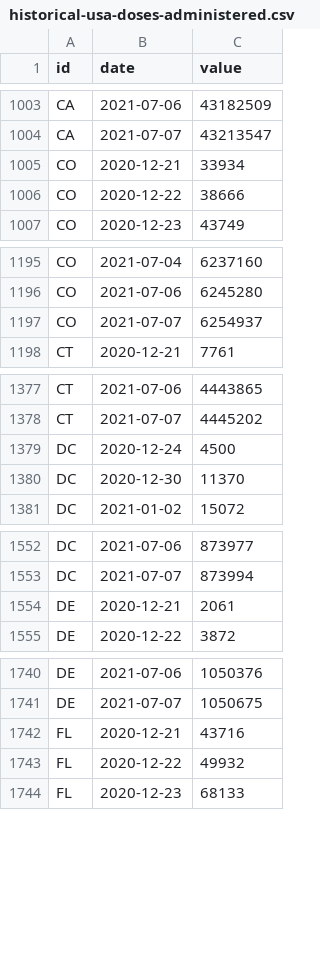
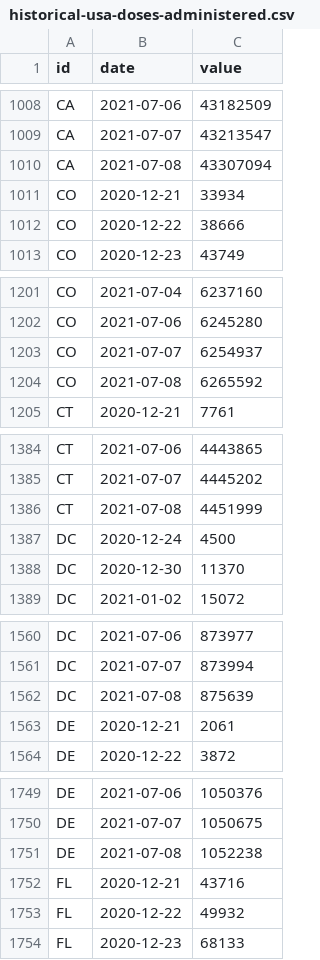
Before and after one commit to BloombergGraphics/covid-vaccine-tracker-data, a CSV file: data/historical-usa-doses-administered.csv, drawn as a sheet; only a part is shown, gaps mark what is left out; the diff covers the shown part only.

```diff
--- a/data/historical-usa-doses-administered.csv
+++ b/data/historical-usa-doses-administered.csv
@@ -1004,2 +1009,3 @@ CA,2021-07-06,43182509
 CA,2021-07-07,43213547
+CA,2021-07-08,43307094
 CO,2020-12-21,33934
@@ -1197,2 +1203,3 @@ CO,2021-07-06,6245280
 CO,2021-07-07,6254937
+CO,2021-07-08,6265592
 CT,2020-12-21,7761
@@ -1378,2 +1385,3 @@ CT,2021-07-06,4443865
 CT,2021-07-07,4445202
+CT,2021-07-08,4451999
 DC,2020-12-24,4500
@@ -1553,2 +1561,3 @@ DC,2021-07-06,873977
 DC,2021-07-07,873994
+DC,2021-07-08,875639
 DE,2020-12-21,2061
@@ -1741,2 +1750,3 @@ DE,2021-07-06,1050376
 DE,2021-07-07,1050675
+DE,2021-07-08,1052238
 FL,2020-12-21,43716
```
Also changed, not shown: 59 added rows elsewhere in this file, data/current-global.csv, data/current-usa.csv, 2 other files.
